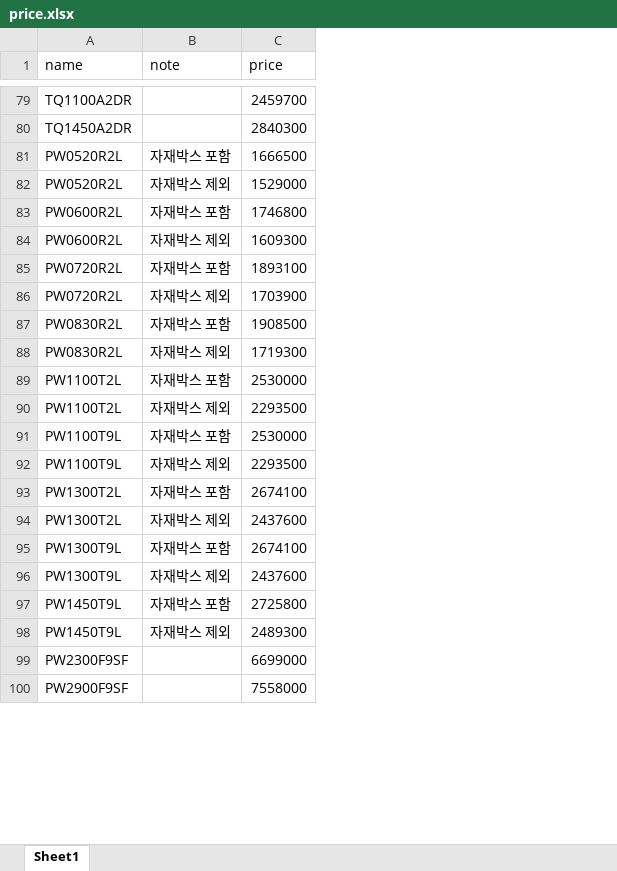
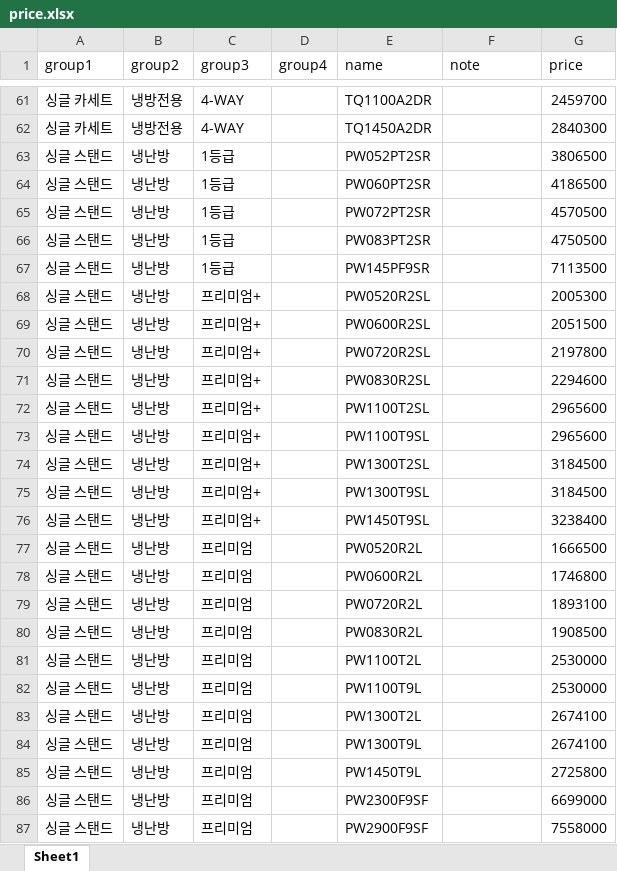
Before and after one commit to dayoungsin/price-web, an Excel workbook: price_app/price.xlsx, sheet Sheet1, drawn as a sheet; only a part is shown, gaps mark what is left out; values as stored, in another font and other column widths than the file's, no borders; removed rows and columns are numbered as before the commit, all else as after; the diff covers the shown part only; the diff names each change by its address in the sheet, - before the commit and + after, or states it on an @@ line.

Commit message:
Add files via upload

```diff
--- a/price_app/price.xlsx (sheet Sheet1)
+++ b/price_app/price.xlsx (sheet Sheet1)
+column A (group1), rows 61-62: 싱글 카세트 | 싱글 카세트; rows 77-87: all 싱글 스탠드
+column B (group2), rows 61-62: 냉방전용 | 냉방전용; rows 77-87: all 냉난방
+column C (group3), rows 61-62: 4-WAY | 4-WAY; rows 77-87: all 프리미엄
+column D (group4), empty
+row 63: 싱글 스탠드 | 냉난방 | 1등급 |  | PW052PT2SR |  | 3806500
+row 64: 싱글 스탠드 | 냉난방 | 1등급 |  | PW060PT2SR |  | 4186500
+row 65: 싱글 스탠드 | 냉난방 | 1등급 |  | PW072PT2SR |  | 4570500
+row 66: 싱글 스탠드 | 냉난방 | 1등급 |  | PW083PT2SR |  | 4750500
+row 67: 싱글 스탠드 | 냉난방 | 1등급 |  | PW145PF9SR |  | 7113500
+row 68: 싱글 스탠드 | 냉난방 | 프리미엄+ |  | PW0520R2SL |  | 2005300
+row 69: 싱글 스탠드 | 냉난방 | 프리미엄+ |  | PW0600R2SL |  | 2051500
+row 70: 싱글 스탠드 | 냉난방 | 프리미엄+ |  | PW0720R2SL |  | 2197800
+row 71: 싱글 스탠드 | 냉난방 | 프리미엄+ |  | PW0830R2SL |  | 2294600
+row 72: 싱글 스탠드 | 냉난방 | 프리미엄+ |  | PW1100T2SL |  | 2965600
+row 73: 싱글 스탠드 | 냉난방 | 프리미엄+ |  | PW1100T9SL |  | 2965600
+row 74: 싱글 스탠드 | 냉난방 | 프리미엄+ |  | PW1300T2SL |  | 3184500
+row 75: 싱글 스탠드 | 냉난방 | 프리미엄+ |  | PW1300T9SL |  | 3184500
+row 76: 싱글 스탠드 | 냉난방 | 프리미엄+ |  | PW1450T9SL |  | 3238400
-F77 (note): 자재박스 포함
+F77 (note): (empty)
-row 82: PW0520R2L | 자재박스 제외 | 1529000
-F78 (note): 자재박스 포함
+F78 (note): (empty)
-row 84: PW0600R2L | 자재박스 제외 | 1609300
-F79 (note): 자재박스 포함
+F79 (note): (empty)
-row 86: PW0720R2L | 자재박스 제외 | 1703900
-F80 (note): 자재박스 포함
+F80 (note): (empty)
-row 88: PW0830R2L | 자재박스 제외 | 1719300
-F81 (note): 자재박스 포함
+F81 (note): (empty)
-row 90: PW1100T2L | 자재박스 제외 | 2293500
-F82 (note): 자재박스 포함
+F82 (note): (empty)
-row 92: PW1100T9L | 자재박스 제외 | 2293500
-F83 (note): 자재박스 포함
+F83 (note): (empty)
-row 94: PW1300T2L | 자재박스 제외 | 2437600
-F84 (note): 자재박스 포함
+F84 (note): (empty)
-row 96: PW1300T9L | 자재박스 제외 | 2437600
-F85 (note): 자재박스 포함
+F85 (note): (empty)
-row 98: PW1450T9L | 자재박스 제외 | 2489300
```
Also changed, not shown: 71 removed rows and 107 edited cells elsewhere in this sheet, formulas that keep their value.
